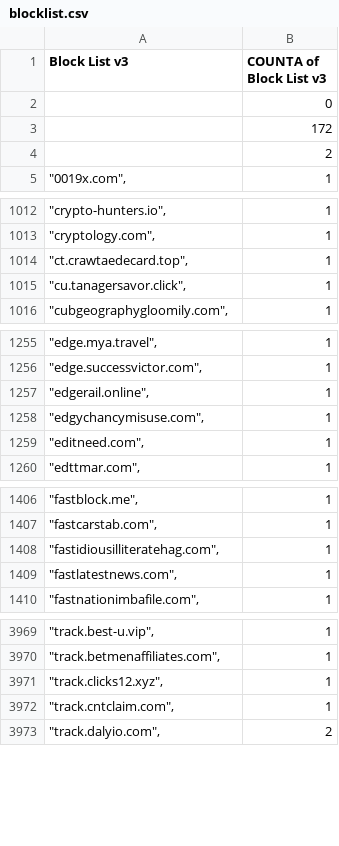
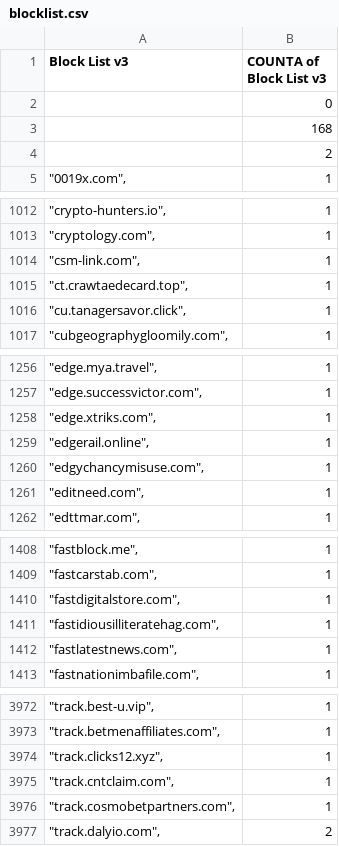
Before and after one commit to meganerasam/blocklist, a CSV file: blocklist.csv, drawn as a sheet; only a part is shown, gaps mark what is left out.

```diff
--- a/blocklist.csv
+++ b/blocklist.csv
@@ -2,3 +2,3 @@ Block List v3,COUNTA of Block List v3
 ,0
-,172
+,168
  ,2
@@ -1013,2 +1013,3 @@ Block List v3,COUNTA of Block List v3
 """cryptology.com"",",1
+"""csm-link.com"",",1
 """ct.crawtaedecard.top"",",1
@@ -1256,2 +1257,3 @@ Block List v3,COUNTA of Block List v3
 """edge.successvictor.com"",",1
+"""edge.xtriks.com"",",1
 """edgerail.online"",",1
@@ -1407,2 +1409,3 @@ Block List v3,COUNTA of Block List v3
 """fastcarstab.com"",",1
+"""fastdigitalstore.com"",",1
 """fastidiousilliteratehag.com"",",1
@@ -3972,2 +3975,3 @@ Block List v3,COUNTA of Block List v3
 """track.cntclaim.com"",",1
+"""track.cosmobetpartners.com"",",1
 """track.dalyio.com"",",2
```
